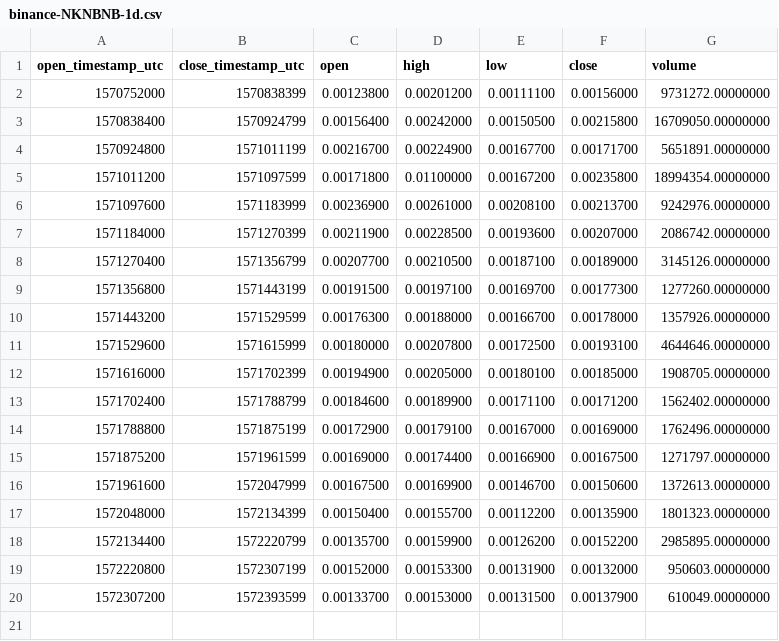
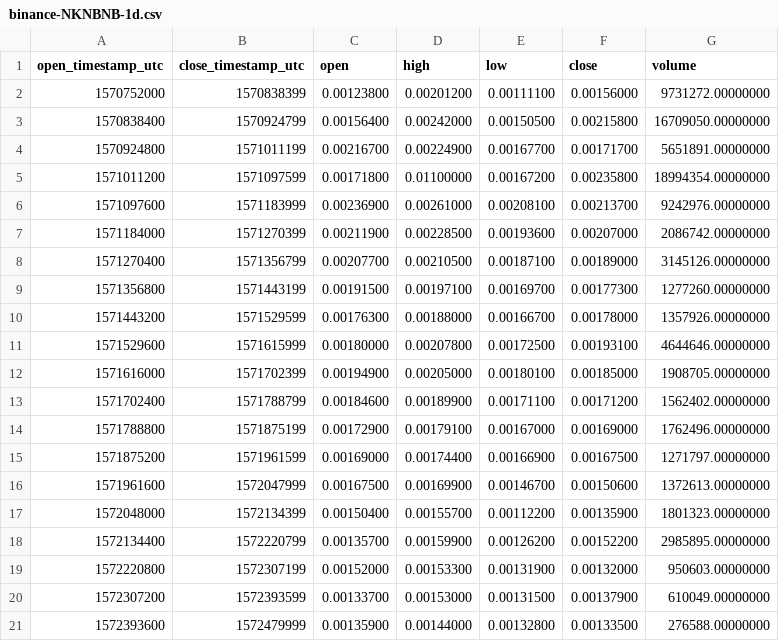
Before and after one commit to cryptobigbro/binance-NKNBNB, a CSV file: binance-NKNBNB-1d.csv, drawn as a sheet; the diff names each change by its address in the sheet, - before the commit and + after, or states it on an @@ line.

```diff
--- a/binance-NKNBNB-1d.csv
+++ b/binance-NKNBNB-1d.csv
+row 21: 1572393600 | 1572479999 | 0.00135900 | 0.00144000 | 0.00132800 | 0.00133500 | 276588.00000000
```
Also changed, not shown: binance-NKNBNB-1h.csv, binance-NKNBNB-1w.csv, 1 other file.
